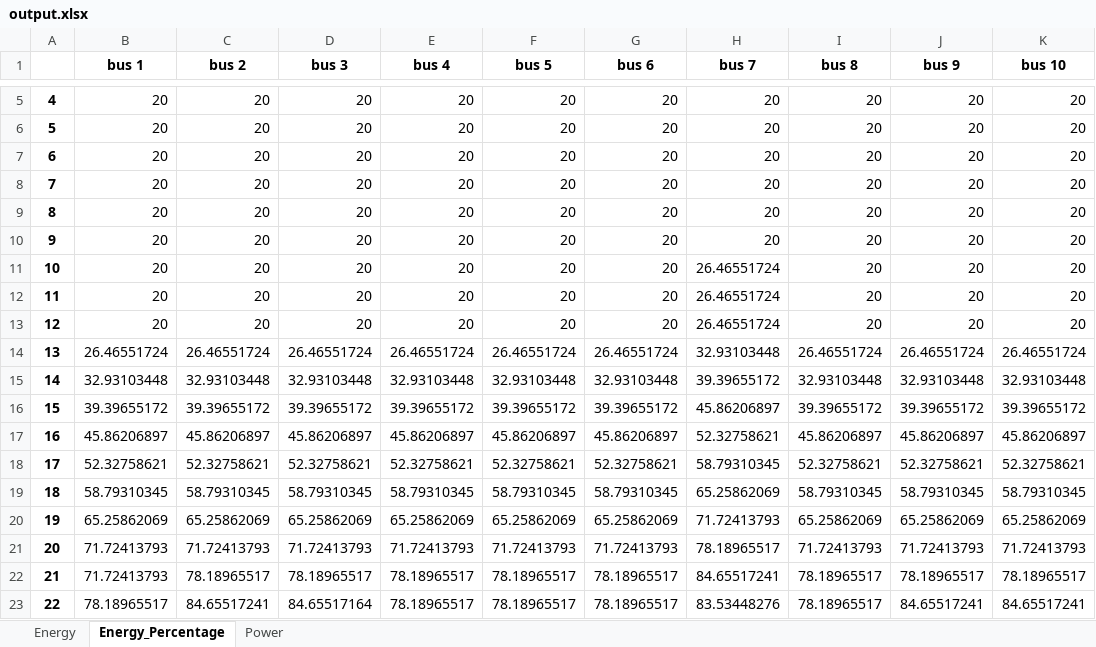
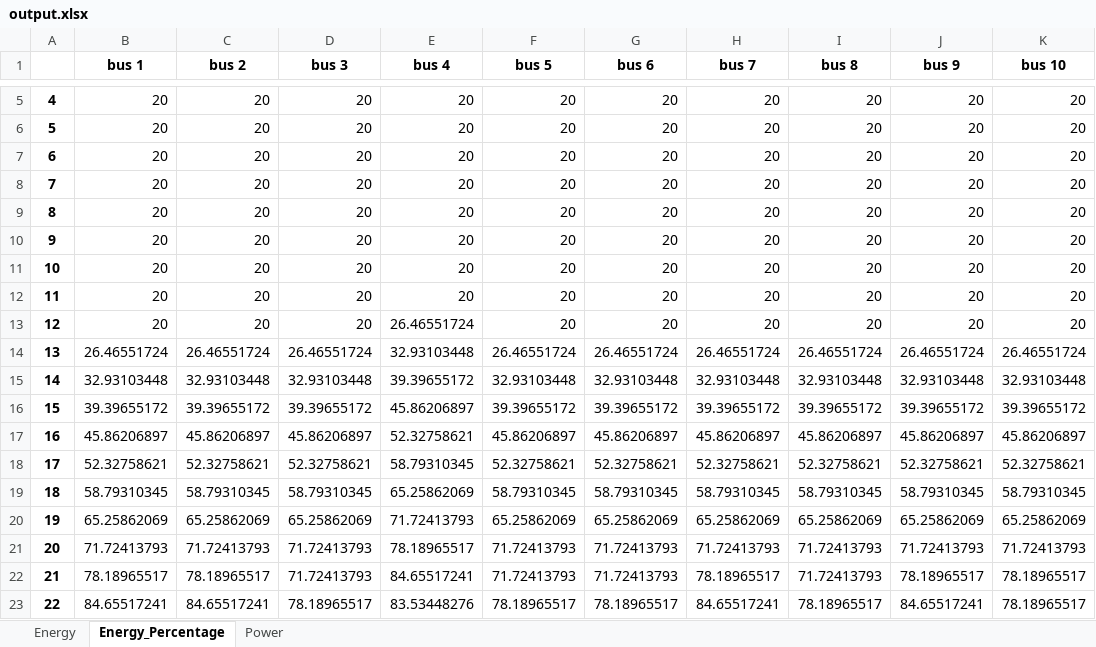
Before and after one commit to jmanzolli/VPPC-2024-Tutorial, an Excel workbook: output.xlsx, sheet Energy_Percentage, drawn as a sheet; only a part is shown, gaps mark what is left out; values as stored, in another font and other column widths than the file's, no borders; the diff covers the shown part only; the diff names each change by its address in the sheet, - before the commit and + after, or states it on an @@ line.

```diff
--- a/output.xlsx (sheet Energy_Percentage)
+++ b/output.xlsx (sheet Energy_Percentage)
-H11:H13 (bus 7): 26.46551724
+H11:H13 (bus 7): 20
-E13 (bus 4): 20
+E13 (bus 4): 26.46551724
-E14 (bus 4): 26.46551724
+E14 (bus 4): 32.93103448
-H14 (bus 7): 32.93103448
+H14 (bus 7): 26.46551724
-E15 (bus 4): 32.93103448
+E15 (bus 4): 39.39655172
-H15 (bus 7): 39.39655172
+H15 (bus 7): 32.93103448
-E16 (bus 4): 39.39655172
+E16 (bus 4): 45.86206897
-H16 (bus 7): 45.86206897
+H16 (bus 7): 39.39655172
-E17 (bus 4): 45.86206897
+E17 (bus 4): 52.32758621
-H17 (bus 7): 52.32758621
+H17 (bus 7): 45.86206897
-E18 (bus 4): 52.32758621
+E18 (bus 4): 58.79310345
-H18 (bus 7): 58.79310345
+H18 (bus 7): 52.32758621
-E19 (bus 4): 58.79310345
+E19 (bus 4): 65.25862069
-H19 (bus 7): 65.25862069
+H19 (bus 7): 58.79310345
-E20 (bus 4): 65.25862069
+E20 (bus 4): 71.72413793
-H20 (bus 7): 71.72413793
+H20 (bus 7): 65.25862069
-E21 (bus 4): 71.72413793
+E21 (bus 4): 78.18965517
-H21 (bus 7): 78.18965517
+H21 (bus 7): 71.72413793
-B22 (bus 1): 71.72413793
+B22 (bus 1): 78.18965517
-D22 (bus 3): 78.18965517
+D22 (bus 3): 71.72413793
-E22 (bus 4): 78.18965517
+E22 (bus 4): 84.65517241
-F22 (bus 5): 78.18965517
+F22 (bus 5): 71.72413793
-G22 (bus 6): 78.18965517
+G22 (bus 6): 71.72413793
-H22 (bus 7): 84.65517241
+H22 (bus 7): 78.18965517
-I22 (bus 8): 78.18965517
+I22 (bus 8): 71.72413793
-B23 (bus 1): 78.18965517
+B23 (bus 1): 84.65517241
-D23 (bus 3): 84.65517164
+D23 (bus 3): 78.18965517
-E23 (bus 4): 78.18965517
+E23 (bus 4): 83.53448276
-H23 (bus 7): 83.53448276
+H23 (bus 7): 84.65517241
-K23 (bus 10): 84.65517241
+K23 (bus 10): 78.18965517
```
Also changed, not shown: 511 edited cells elsewhere in this sheet, sheet Energy, sheet Power, 2 other files.
